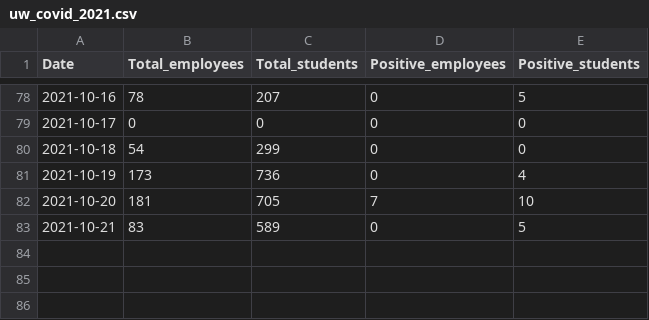
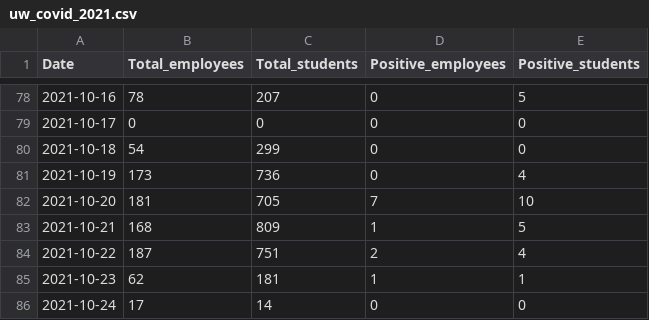
Before and after one commit to kbroman/UWCovid2021, a CSV file: uw_covid_2021.csv, drawn as a sheet; only a part is shown, gaps mark what is left out.

Commit message:
data from 2021-10-22 to 2021-10-24 plus update of 2021-10-21

```diff
--- a/uw_covid_2021.csv
+++ b/uw_covid_2021.csv
@@ -82,2 +82,5 @@ Date,Total_employees,Total_students,Positive_employees,Positive_students
 2021-10-20,181,705,7,10
-2021-10-21,83,589,0,5
+2021-10-21,168,809,1,5
+2021-10-22,187,751,2,4
+2021-10-23,62,181,1,1
+2021-10-24,17,14,0,0
```
Also changed, not shown: 1 other file.
